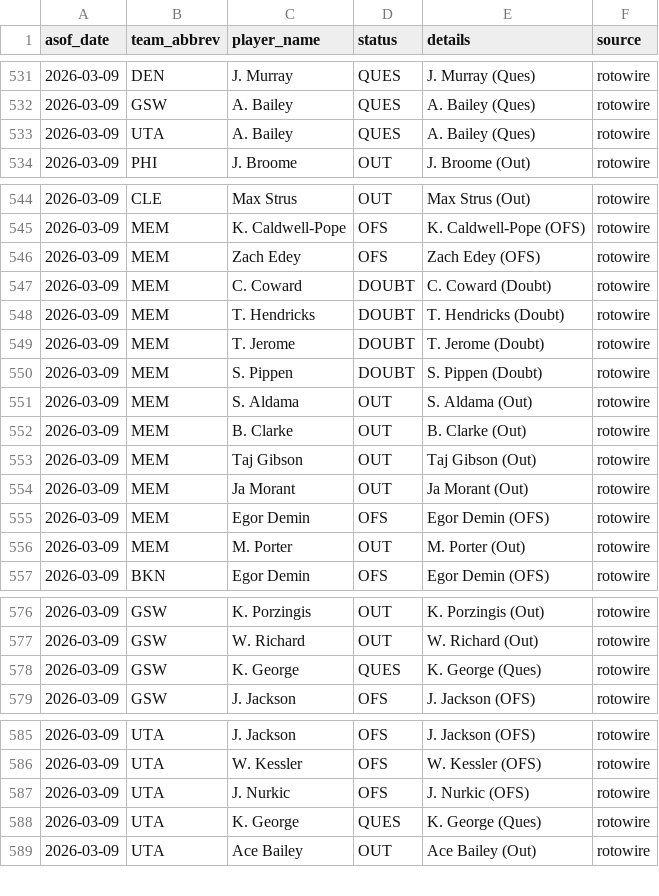
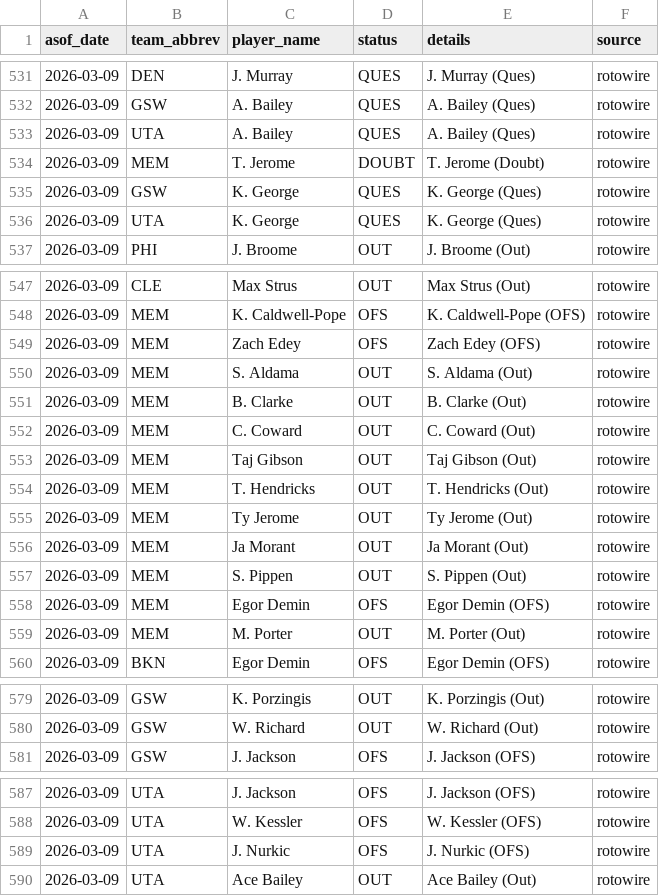
Before and after one commit to oliver-monday/NBAgent, a CSV file: logs/injury_log.csv, drawn as a sheet; only a part is shown, gaps mark what is left out.

```diff
--- a/logs/injury_log.csv
+++ b/logs/injury_log.csv
@@ -533,2 +533,5 @@ asof_date,team_abbrev,player_name,status,details,source
 2026-03-09,UTA,A. Bailey,QUES,A. Bailey (Ques),rotowire
+2026-03-09,MEM,T. Jerome,DOUBT,T. Jerome (Doubt),rotowire
+2026-03-09,GSW,K. George,QUES,K. George (Ques),rotowire
+2026-03-09,UTA,K. George,QUES,K. George (Ques),rotowire
 2026-03-09,PHI,J. Broome,OUT,J. Broome (Out),rotowire
@@ -546,10 +549,10 @@ asof_date,team_abbrev,player_name,status,details,source
 2026-03-09,MEM,Zach Edey,OFS,Zach Edey (OFS),rotowire
-2026-03-09,MEM,C. Coward,DOUBT,C. Coward (Doubt),rotowire
-2026-03-09,MEM,T. Hendricks,DOUBT,T. Hendricks (Doubt),rotowire
-2026-03-09,MEM,T. Jerome,DOUBT,T. Jerome (Doubt),rotowire
-2026-03-09,MEM,S. Pippen,DOUBT,S. Pippen (Doubt),rotowire
 2026-03-09,MEM,S. Aldama,OUT,S. Aldama (Out),rotowire
 2026-03-09,MEM,B. Clarke,OUT,B. Clarke (Out),rotowire
+2026-03-09,MEM,C. Coward,OUT,C. Coward (Out),rotowire
 2026-03-09,MEM,Taj Gibson,OUT,Taj Gibson (Out),rotowire
+2026-03-09,MEM,T. Hendricks,OUT,T. Hendricks (Out),rotowire
+2026-03-09,MEM,Ty Jerome,OUT,Ty Jerome (Out),rotowire
 2026-03-09,MEM,Ja Morant,OUT,Ja Morant (Out),rotowire
+2026-03-09,MEM,S. Pippen,OUT,S. Pippen (Out),rotowire
 2026-03-09,MEM,Egor Demin,OFS,Egor Demin (OFS),rotowire
@@ -577,3 +580,2 @@ asof_date,team_abbrev,player_name,status,details,source
 2026-03-09,GSW,W. Richard,OUT,W. Richard (Out),rotowire
-2026-03-09,GSW,K. George,QUES,K. George (Ques),rotowire
 2026-03-09,GSW,J. Jackson,OFS,J. Jackson (OFS),rotowire
@@ -587,3 +589,2 @@ asof_date,team_abbrev,player_name,status,details,source
 2026-03-09,UTA,J. Nurkic,OFS,J. Nurkic (OFS),rotowire
-2026-03-09,UTA,K. George,QUES,K. George (Ques),rotowire
 2026-03-09,UTA,Ace Bailey,OUT,Ace Bailey (Out),rotowire
```
Also changed, not shown: 1 other file.
